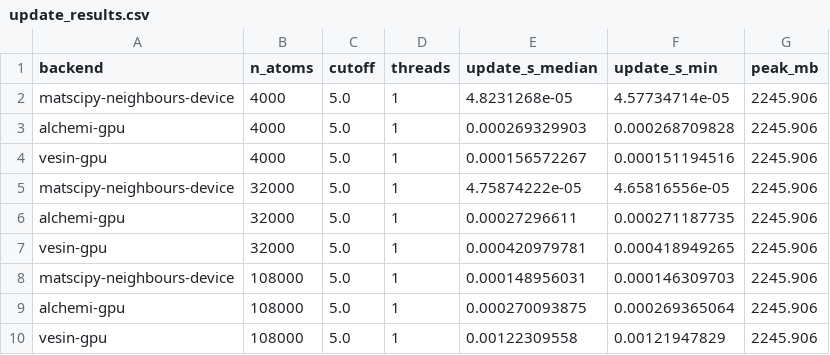
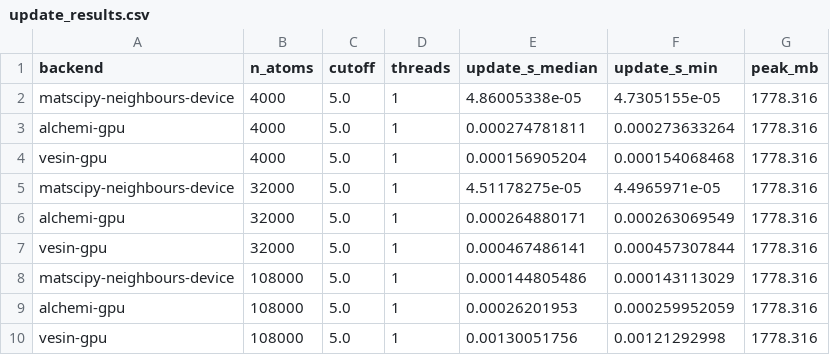
Before and after one commit to jameskermode/ase-neighbour-list-benchmark, a CSV file: results/update_results.csv, drawn as a sheet.

```diff
--- a/results/update_results.csv
+++ b/results/update_results.csv
@@ -1,10 +1,10 @@
 backend,n_atoms,cutoff,threads,update_s_median,update_s_min,peak_mb
-matscipy-neighbours-device,4000,5.0,1,4.8231268e-05,4.57734714e-05,2245.906
-alchemi-gpu,4000,5.0,1,0.000269329903,0.000268709828,2245.906
-vesin-gpu,4000,5.0,1,0.000156572267,0.000151194516,2245.906
-matscipy-neighbours-device,32000,5.0,1,4.75874222e-05,4.65816556e-05,2245.906
-alchemi-gpu,32000,5.0,1,0.00027296611,0.000271187735,2245.906
-vesin-gpu,32000,5.0,1,0.000420979781,0.000418949265,2245.906
-matscipy-neighbours-device,108000,5.0,1,0.000148956031,0.000146309703,2245.906
-alchemi-gpu,108000,5.0,1,0.000270093875,0.000269365064,2245.906
-vesin-gpu,108000,5.0,1,0.00122309558,0.00121947829,2245.906
+matscipy-neighbours-device,4000,5.0,1,4.86005338e-05,4.7305155e-05,1778.316
+alchemi-gpu,4000,5.0,1,0.000274781811,0.000273633264,1778.316
+vesin-gpu,4000,5.0,1,0.000156905204,0.000154068468,1778.316
+matscipy-neighbours-device,32000,5.0,1,4.51178275e-05,4.4965971e-05,1778.316
+alchemi-gpu,32000,5.0,1,0.000264880171,0.000263069549,1778.316
+vesin-gpu,32000,5.0,1,0.000467486141,0.000457307844,1778.316
+matscipy-neighbours-device,108000,5.0,1,0.000144805486,0.000143113029,1778.316
+alchemi-gpu,108000,5.0,1,0.00026201953,0.000259952059,1778.316
+vesin-gpu,108000,5.0,1,0.00130051756,0.00121292998,1778.316
```
Also changed, not shown: results/results.csv, results/results_detail.csv, 6 other files.
